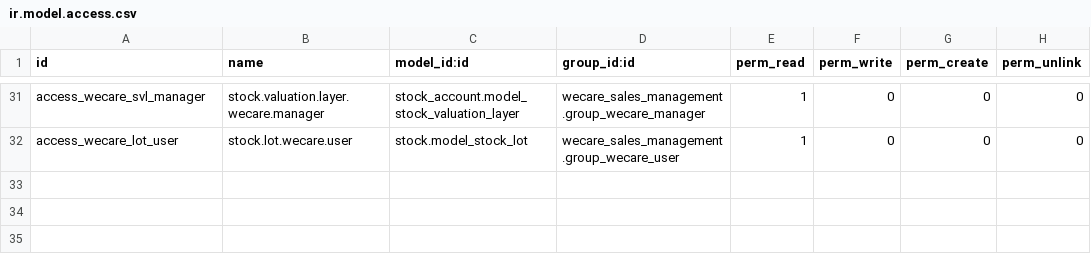
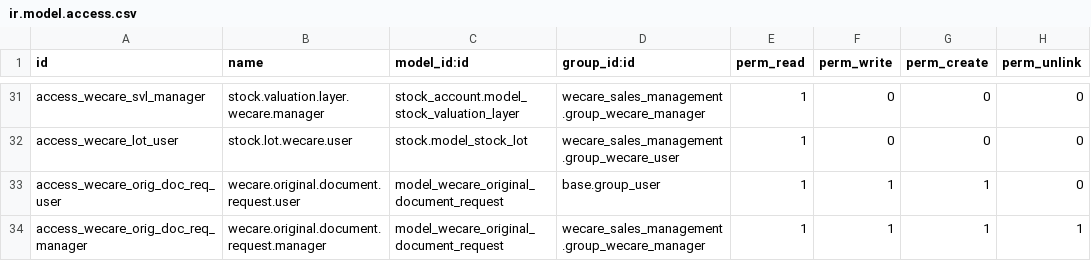
Before and after one commit to yayalAb/wecarepharmaceuticals-, a CSV file: inv_purchase_sales/wecare_sales_management/security/ir.model.access.csv, drawn as a sheet; only a part is shown, gaps mark what is left out; the diff names each change by its address in the sheet, - before the commit and + after, or states it on an @@ line.

Commit message:
fix we care sales

```diff
--- a/inv_purchase_sales/wecare_sales_management/security/ir.model.access.csv
+++ b/inv_purchase_sales/wecare_sales_management/security/ir.model.access.csv
+row 33: access_wecare_orig_doc_req_user | wecare.original.document.request.user | model_wecare_original_document_request | base.group_user | 1 | 1 | 1 | 0
+row 34: access_wecare_orig_doc_req_manager | wecare.original.document.request.manager | model_wecare_original_document_request | wecare_sales_management.group_wecare_manager | 1 | 1 | 1 | 1
```
Also changed, not shown: 11 other files.
